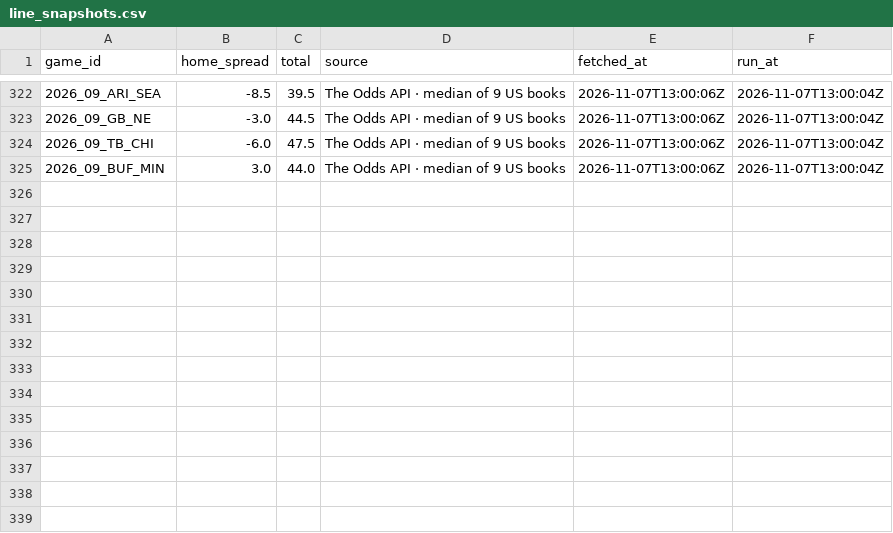
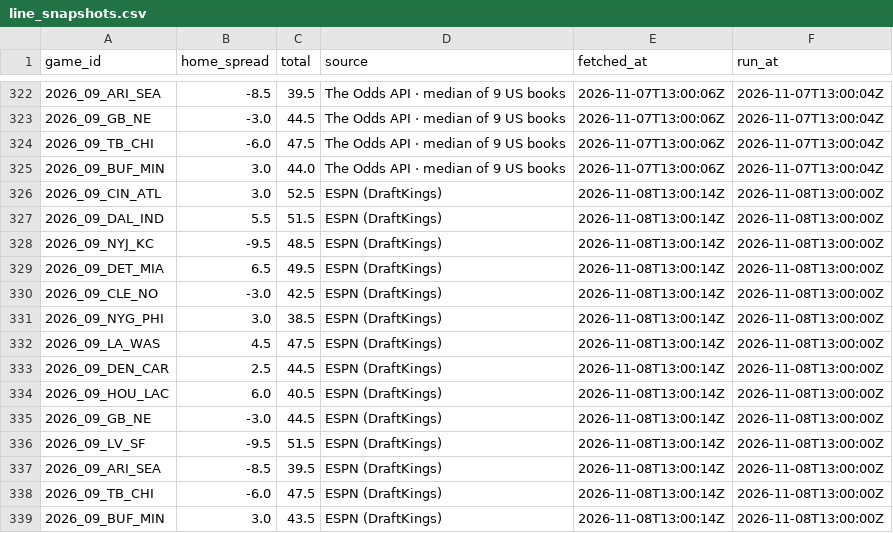
Before and after one commit to RB4000/edge-picks, a CSV file: ledger/line_snapshots.csv, drawn as a sheet; only a part is shown, gaps mark what is left out.

Commit message:
ledger: update 2026-11-08T13:02Z

```diff
--- a/ledger/line_snapshots.csv
+++ b/ledger/line_snapshots.csv
@@ -325 +325,15 @@ game_id,home_spread,total,source,fetched_at,run_at
 2026_09_BUF_MIN,3.0,44.0,The Odds API · median of 9 US books,2026-11-07T13:00:06Z,2026-11-07T13:00:04Z
+2026_09_CIN_ATL,3.0,52.5,ESPN (DraftKings),2026-11-08T13:00:14Z,2026-11-08T13:00:00Z
+2026_09_DAL_IND,5.5,51.5,ESPN (DraftKings),2026-11-08T13:00:14Z,2026-11-08T13:00:00Z
+2026_09_NYJ_KC,-9.5,48.5,ESPN (DraftKings),2026-11-08T13:00:14Z,2026-11-08T13:00:00Z
+2026_09_DET_MIA,6.5,49.5,ESPN (DraftKings),2026-11-08T13:00:14Z,2026-11-08T13:00:00Z
+2026_09_CLE_NO,-3.0,42.5,ESPN (DraftKings),2026-11-08T13:00:14Z,2026-11-08T13:00:00Z
+2026_09_NYG_PHI,3.0,38.5,ESPN (DraftKings),2026-11-08T13:00:14Z,2026-11-08T13:00:00Z
+2026_09_LA_WAS,4.5,47.5,ESPN (DraftKings),2026-11-08T13:00:14Z,2026-11-08T13:00:00Z
+2026_09_DEN_CAR,2.5,44.5,ESPN (DraftKings),2026-11-08T13:00:14Z,2026-11-08T13:00:00Z
+2026_09_HOU_LAC,6.0,40.5,ESPN (DraftKings),2026-11-08T13:00:14Z,2026-11-08T13:00:00Z
+2026_09_GB_NE,-3.0,44.5,ESPN (DraftKings),2026-11-08T13:00:14Z,2026-11-08T13:00:00Z
+2026_09_LV_SF,-9.5,51.5,ESPN (DraftKings),2026-11-08T13:00:14Z,2026-11-08T13:00:00Z
+2026_09_ARI_SEA,-8.5,39.5,ESPN (DraftKings),2026-11-08T13:00:14Z,2026-11-08T13:00:00Z
+2026_09_TB_CHI,-6.0,47.5,ESPN (DraftKings),2026-11-08T13:00:14Z,2026-11-08T13:00:00Z
+2026_09_BUF_MIN,3.0,43.5,ESPN (DraftKings),2026-11-08T13:00:14Z,2026-11-08T13:00:00Z
```
Also changed, not shown: 1 other file.
